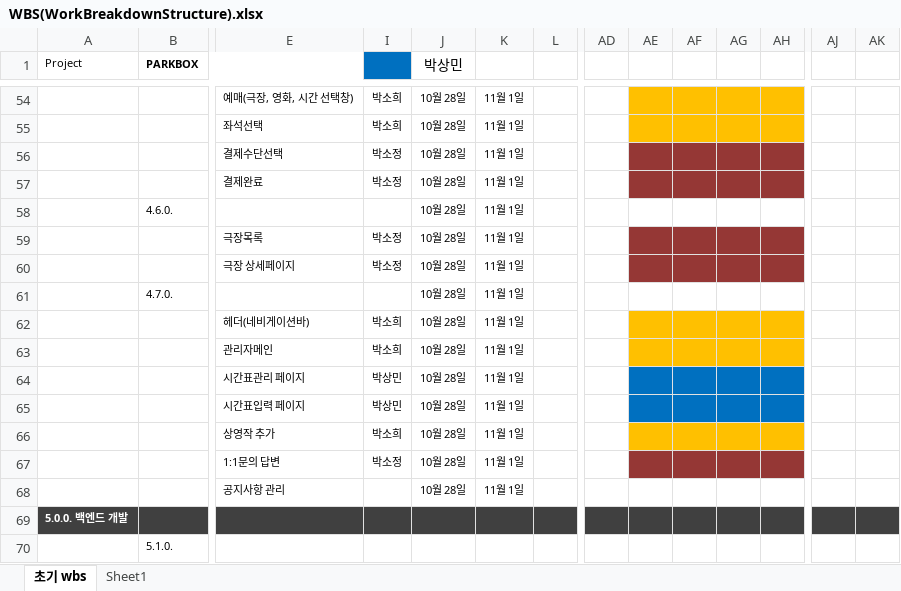
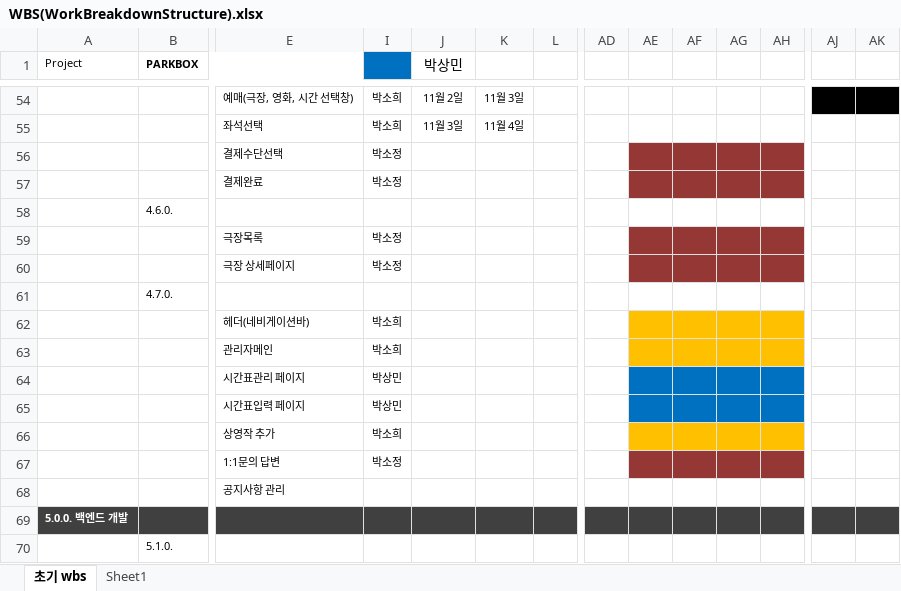
Before and after one commit to smpk32/ParkBox, an Excel workbook: WBS(WorkBreakdownStructure).xlsx, sheet 초기 wbs, drawn as a sheet; only a part is shown, gaps mark what is left out; values as stored, in another font and other column widths than the file's, no borders; conditional formats not drawn; removed rows and columns are numbered as before the commit, all else as after; rows hold the shown columns only; the diff covers the shown part only; the diff names each change by its address in the sheet, - before the commit and + after, or states it on an @@ line.

```diff
--- a/WBS(WorkBreakdownStructure).xlsx (sheet 초기 wbs)
+++ b/WBS(WorkBreakdownStructure).xlsx (sheet 초기 wbs)
-J54 (박상민): 10월 28일
+J54 (박상민): 11월 2일
-K54: 11월 1일
+K54: 11월 3일
-AE54:AH55 fill: #FFC000
+AE54:AH55 fill: none
-AJ54:AK54 fill: none
+AJ54:AK54 fill: #000000
-J55 (박상민): 10월 28일
+J55 (박상민): 11월 3일
-K55: 11월 1일
+K55: 11월 4일
-J56:J67 (박상민): 10월 28일
+J56:J67 (박상민): (empty)
-K56:K67: 11월 1일
+K56:K67: (empty)
-row 68:  |  | 공지사항 관리 |  | 10월 28일 | 11월 1일
+row 68:  |  | 공지사항 관리
```
Also changed, not shown: 6 added rows, 6 removed rows, 23 edited cells and cell formats elsewhere in this sheet, 키워드정리.xlsx, 테이블정의서/테이블정의서_1015.xlsx, 7 other files.
